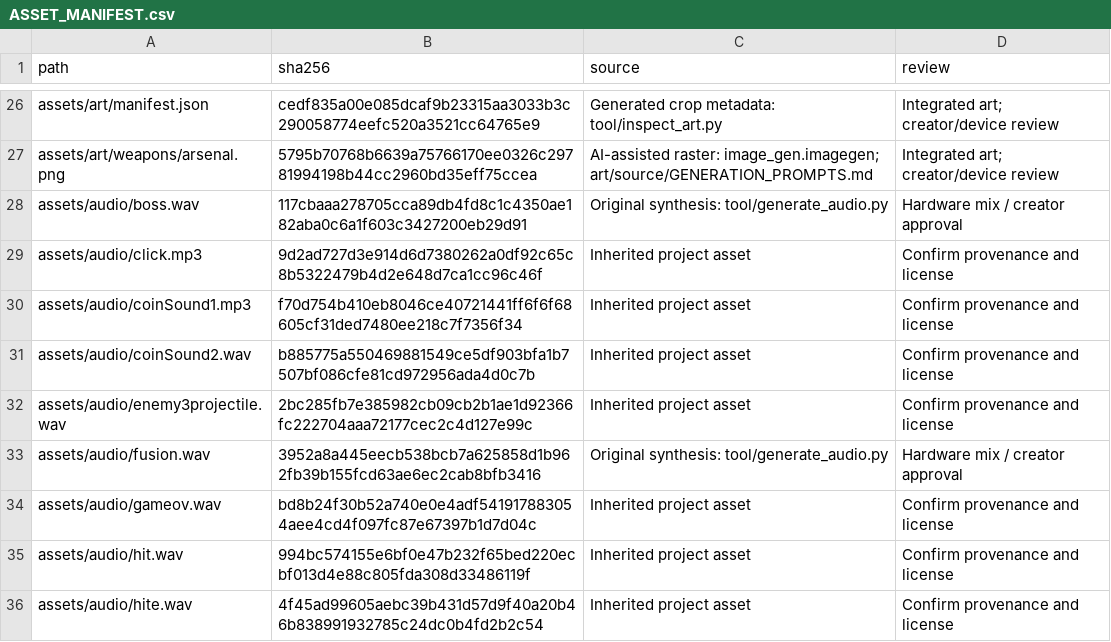
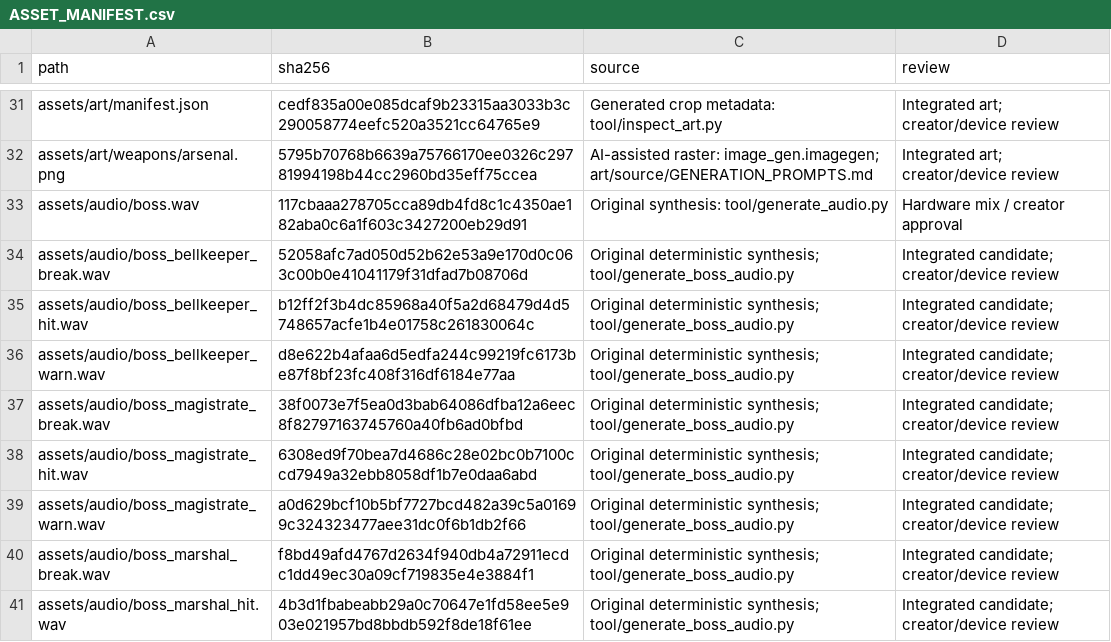
Before and after one commit to ThatSaxyDev/regun, a CSV file: docs/ASSET_MANIFEST.csv, drawn as a sheet; only a part is shown, gaps mark what is left out; the shorter side is filled out with more unchanged rows; the diff covers the shown part only.

```diff
--- a/docs/ASSET_MANIFEST.csv
+++ b/docs/ASSET_MANIFEST.csv
@@ -28 +33,9 @@ assets/art/weapons/arsenal.png,5795b70768b6639a75766170ee0326c29781994198b44cc29
 assets/audio/boss.wav,117cbaaa278705cca89db4fd8c1c4350ae182aba0c6a1f603c3427200eb29d91,Original synthesis: tool/generate_audio.py,Hardware mix / creator approval
+assets/audio/boss_bellkeeper_break.wav,52058afc7ad050d52b62e53a9e170d0c063c00b0e41041179f31dfad7b08706d,Original deterministic synthesis; tool/generate_boss_audio.py,Integrated candidate; creator/device review
+assets/audio/boss_bellkeeper_hit.wav,b12ff2f3b4dc85968a40f5a2d68479d4d5748657acfe1b4e01758c261830064c,Original deterministic synthesis; tool/generate_boss_audio.py,Integrated candidate; creator/device review
+assets/audio/boss_bellkeeper_warn.wav,d8e622b4afaa6d5edfa244c99219fc6173be87f8bf23fc408f316df6184e77aa,Original deterministic synthesis; tool/generate_boss_audio.py,Integrated candidate; creator/device review
+assets/audio/boss_magistrate_break.wav,38f0073e7f5ea0d3bab64086dfba12a6eec8f82797163745760a40fb6ad0bfbd,Original deterministic synthesis; tool/generate_boss_audio.py,Integrated candidate; creator/device review
+assets/audio/boss_magistrate_hit.wav,6308ed9f70bea7d4686c28e02bc0b7100ccd7949a32ebb8058df1b7e0daa6abd,Original deterministic synthesis; tool/generate_boss_audio.py,Integrated candidate; creator/device review
+assets/audio/boss_magistrate_warn.wav,a0d629bcf10b5bf7727bcd482a39c5a01699c324323477aee31dc0f6b1db2f66,Original deterministic synthesis; tool/generate_boss_audio.py,Integrated candidate; creator/device review
+assets/audio/boss_marshal_break.wav,f8bd49afd4767d2634f940db4a72911ecdc1dd49ec30a09cf719835e4e3884f1,Original deterministic synthesis; tool/generate_boss_audio.py,Integrated candidate; creator/device review
+assets/audio/boss_marshal_hit.wav,4b3d1fbabeabb29a0c70647e1fd58ee5e903e021957bd8bbdb592f8de18f61ee,Original deterministic synthesis; tool/generate_boss_audio.py,Integrated candidate; creator/device review
```
Also changed, not shown: 12 added rows elsewhere in this file, 52 other files.
